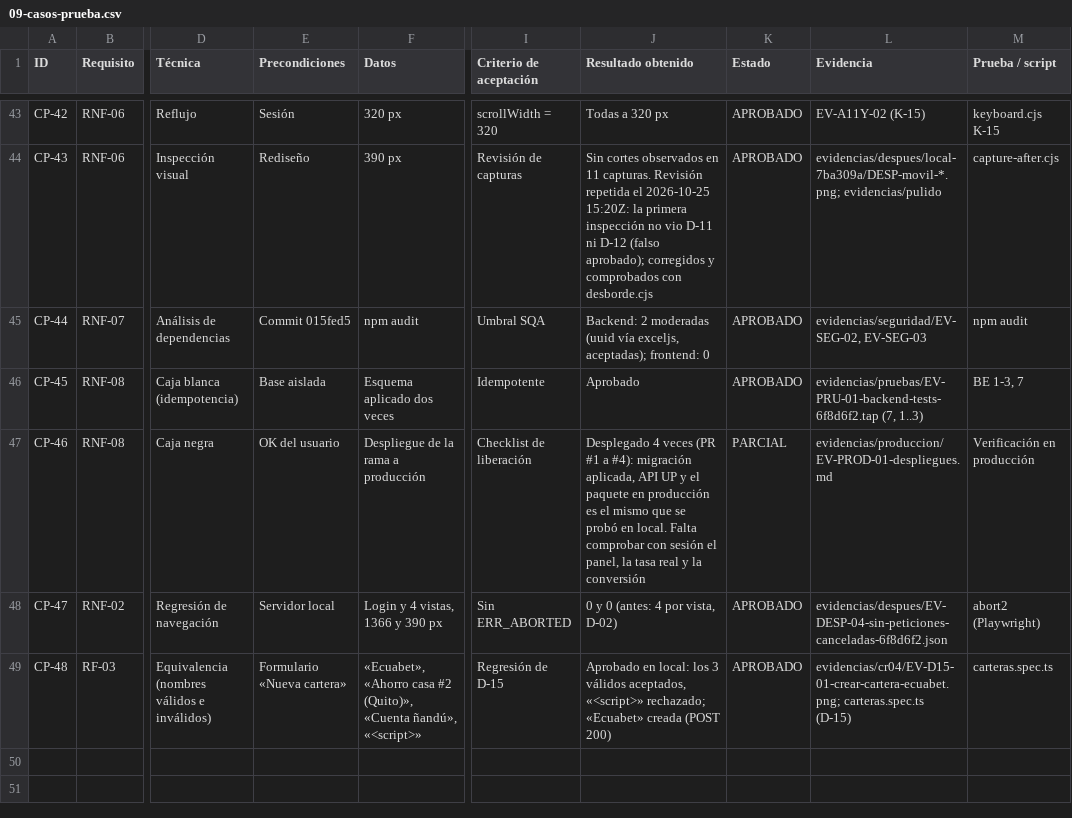
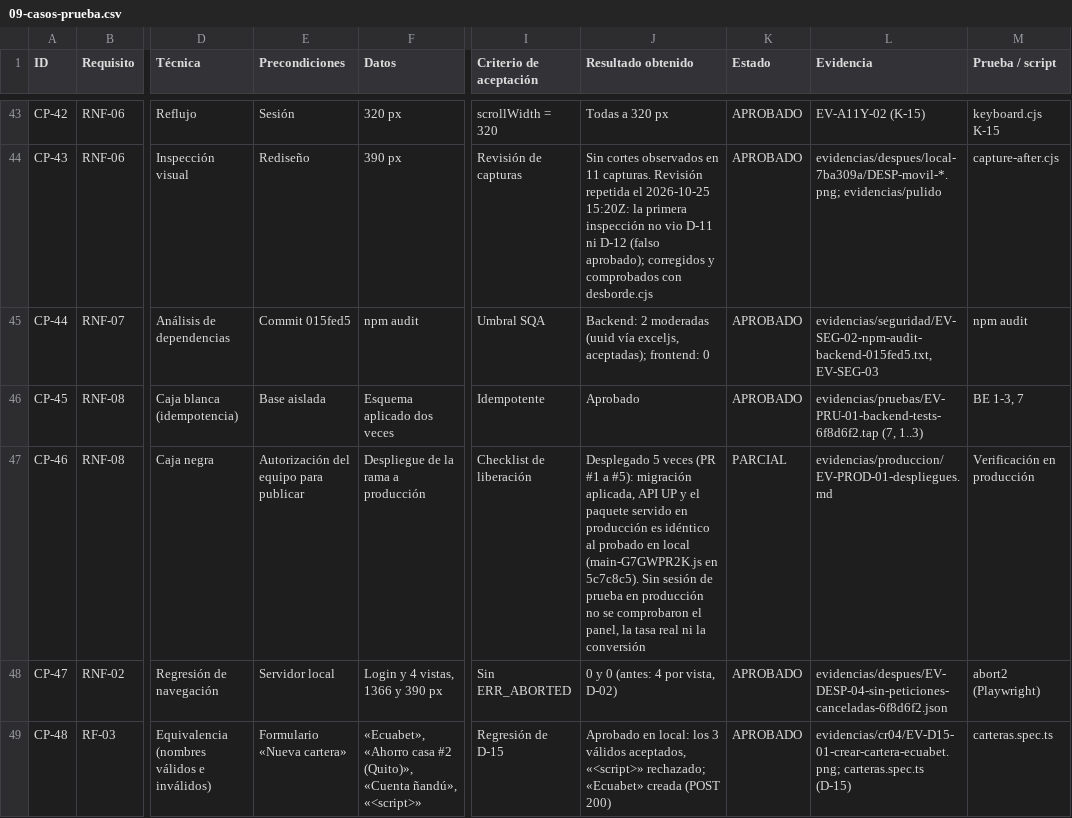
Before and after one commit to jolauschevez1-crypto/asistente-financiero, a CSV file: docs/auditoria/09-casos-prueba.csv, drawn as a sheet; only a part is shown, gaps mark what is left out; the diff covers the shown part only; the diff names each change by its address in the sheet, - before the commit and + after, or states it on an @@ line.

```diff
--- a/docs/auditoria/09-casos-prueba.csv
+++ b/docs/auditoria/09-casos-prueba.csv
-L45 (Evidencia): evidencias/seguridad/EV-SEG-02, EV-SEG-03
+L45 (Evidencia): evidencias/seguridad/EV-SEG-02-npm-audit-backend-015fed5.txt, EV-SEG-03
-E47 (Precondiciones): OK del usuario
+E47 (Precondiciones): Autorización del equipo para publicar
-J47 (Resultado obtenido): Desplegado 4 veces (PR #1 a #4): migración aplicada, API UP y el paquete en producción es el mismo que se probó en local. Falta comprobar con sesión el panel, la tasa real y la conversión
+J47 (Resultado obtenido): Desplegado 5 veces (PR #1 a #5): migración aplicada, API UP y el paquete servido en producción es idéntico al probado en local (main-G7GWPR2K.js en 5c7c8c5). Sin sesión de prueba en producción no se comprobaron el panel, la tasa real ni la conversión
```
Also changed, not shown: 5 added rows and 3 edited cells elsewhere in this file, docs/auditoria/02-requisitos.csv, docs/auditoria/03-matriz-modelos-calidad.csv, 19 other files.
